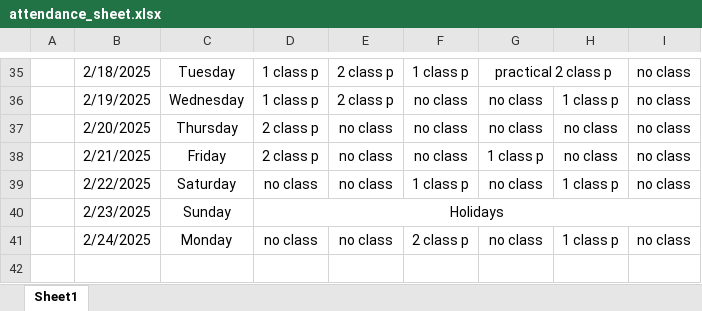
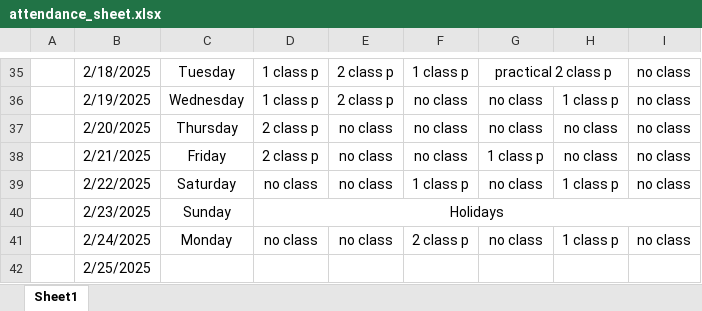
Before and after one commit to Sukdebrmondal/2nd_year_4th_semester, an Excel workbook: attendance_sheet.xlsx, sheet Sheet1, drawn as a sheet; only a part is shown, gaps mark what is left out; values as stored, in another font and other column widths than the file's, no borders; the diff names each change by its address in the sheet, - before the commit and + after, or states it on an @@ line.

Commit message:
date

```diff
--- a/attendance_sheet.xlsx (sheet Sheet1)
+++ b/attendance_sheet.xlsx (sheet Sheet1)
+row 42:  | 2/25/2025
```
